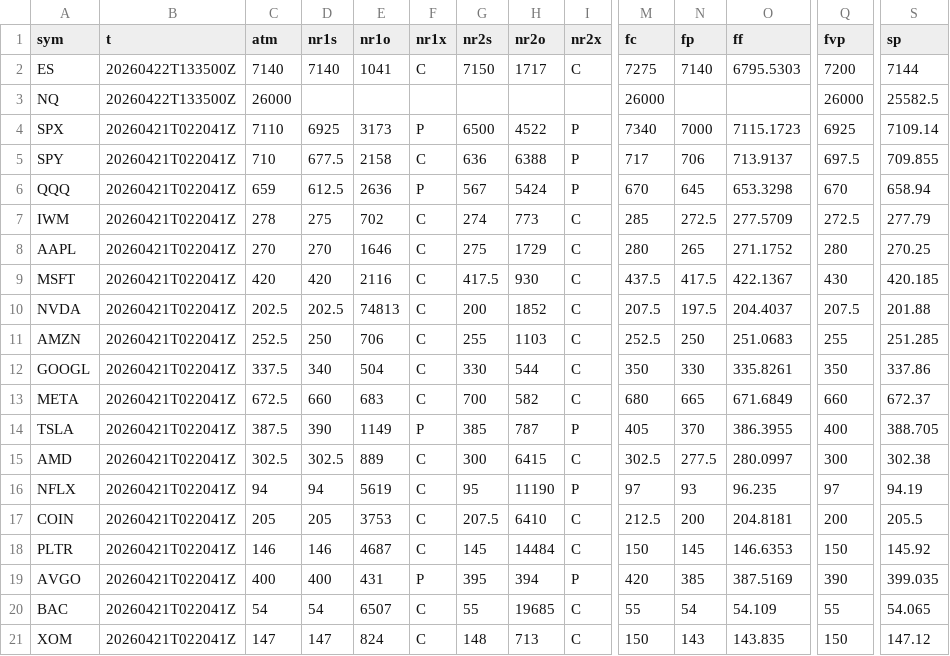
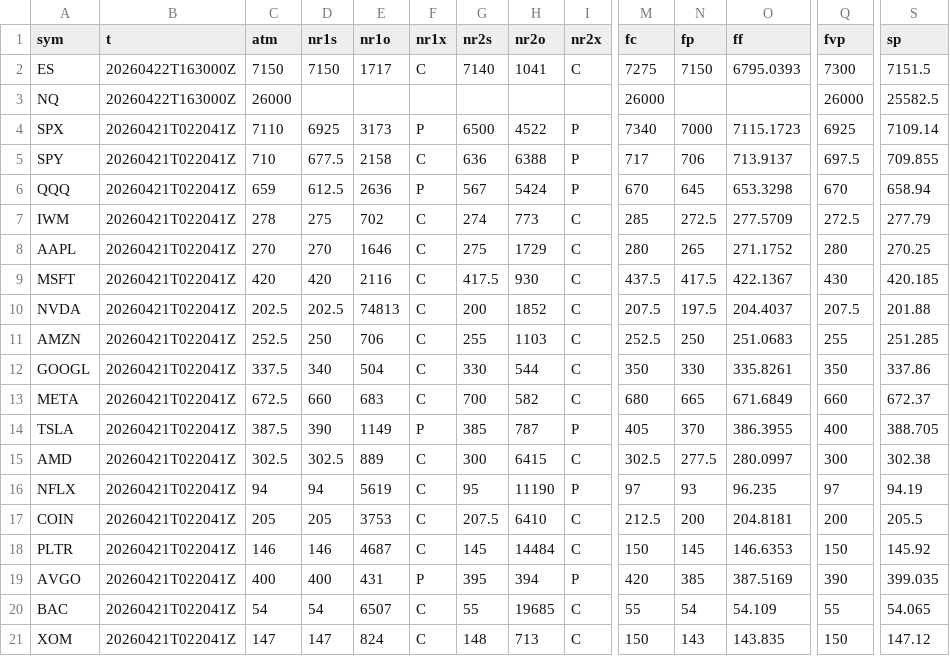
Before and after one commit to SPXOmega/quiet-heron-publisher, a CSV file: all.csv, drawn as a sheet; only a part is shown, gaps mark what is left out; the diff names each change by its address in the sheet, - before the commit and + after, or states it on an @@ line.

Commit message:
data refresh

```diff
--- a/all.csv
+++ b/all.csv
-B2:B3 (t): 20260422T133500Z
+B2:B3 (t): 20260422T163000Z
-C2 (atm): 7140
+C2 (atm): 7150
-D2 (nr1s): 7140
+D2 (nr1s): 7150
-E2 (nr1o): 1041
+E2 (nr1o): 1717
-G2 (nr2s): 7150
+G2 (nr2s): 7140
-H2 (nr2o): 1717
+H2 (nr2o): 1041
-N2 (fp): 7140
+N2 (fp): 7150
-O2 (ff): 6795.5303
+O2 (ff): 6795.0393
-Q2 (fvp): 7200
+Q2 (fvp): 7300
-S2 (sp): 7144
+S2 (sp): 7151.5
```
